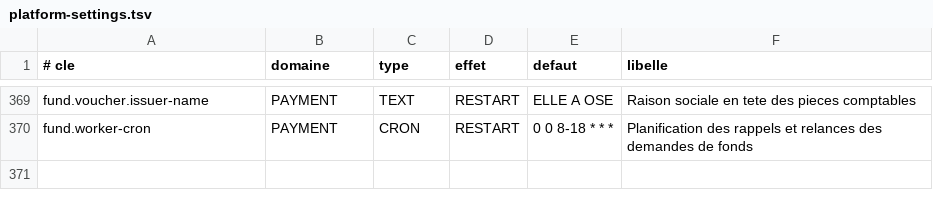
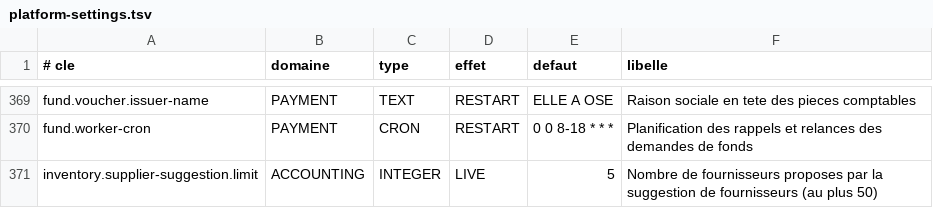
Before and after one commit to Ryan-web14/bokati-cowork, a TSV file: src/main/resources/settings/platform-settings.tsv, drawn as a sheet; only a part is shown, gaps mark what is left out.

Commit message:
Suggestion de fournisseurs : referentiel de categories fournisseur (sous-categories, liees aux natures d'operation et categories de stock), fournisseurs d'inventaire dans une ou plusieurs categories, suggestion classee et expliquee par categorie du besoin, historique, prix et delai ; lignes d'etat de besoin, de demande et de justification liees a une fiche (supplier_code facultatif) ; fournisseur comptable cree depuis la fiche d'inventaire et repris sur une commande issue d'un besoin ; migrations V311 / V306 ; tests ; doc. Conception des modeles de documents et courriels en base (docs/backend/modeles-documents)

```diff
--- a/src/main/resources/settings/platform-settings.tsv
+++ b/src/main/resources/settings/platform-settings.tsv
@@ -370 +370,2 @@ fund.voucher.issuer-name	PAYMENT	TEXT	RESTART	ELLE A OSE	Raison sociale en tete
 fund.worker-cron	PAYMENT	CRON	RESTART	0 0 8-18 * * *	Planification des rappels et relances des demandes de fonds
+inventory.supplier-suggestion.limit	ACCOUNTING	INTEGER	LIVE	5	Nombre de fournisseurs proposes par la suggestion de fournisseurs (au plus 50)
```
Also changed, not shown: 47 other files.
